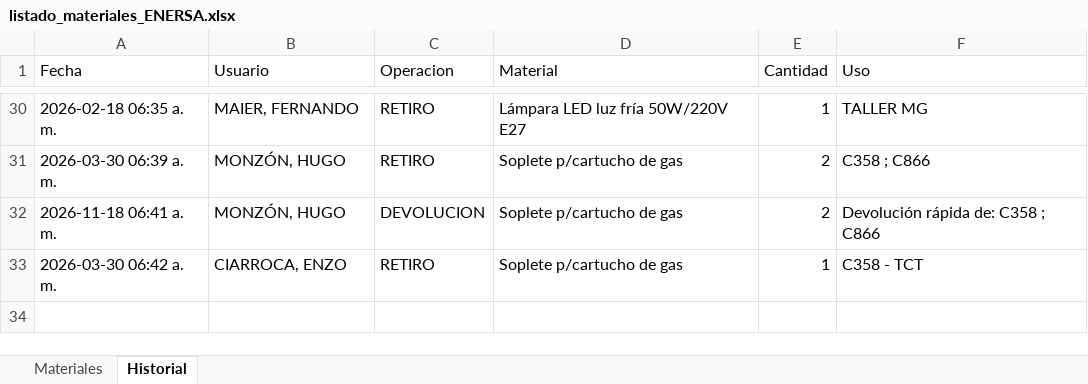
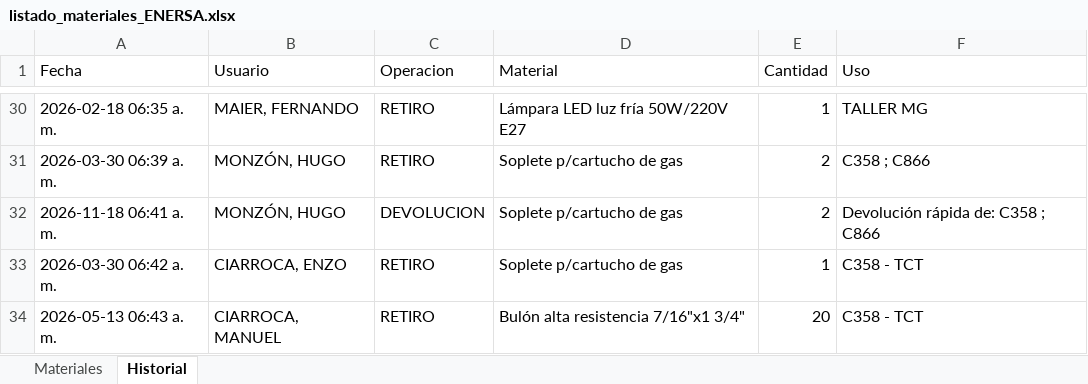
Before and after one commit to LEAVERA77/MaterialesNoMatriculados, an Excel workbook: listado_materiales_ENERSA.xlsx, sheet Historial, drawn as a sheet; only a part is shown, gaps mark what is left out; values as stored, in another font and other column widths than the file's, no borders; the diff names each change by its address in the sheet, - before the commit and + after, or states it on an @@ line.

```diff
--- a/listado_materiales_ENERSA.xlsx (sheet Historial)
+++ b/listado_materiales_ENERSA.xlsx (sheet Historial)
+row 34: 2026-05-13 06:43 a. m. | CIARROCA, MANUEL | RETIRO | Bulón alta resistencia 7/16"x1 3/4" | 20 | C358 - TCT
```
Also changed, not shown: sheet Materiales.
